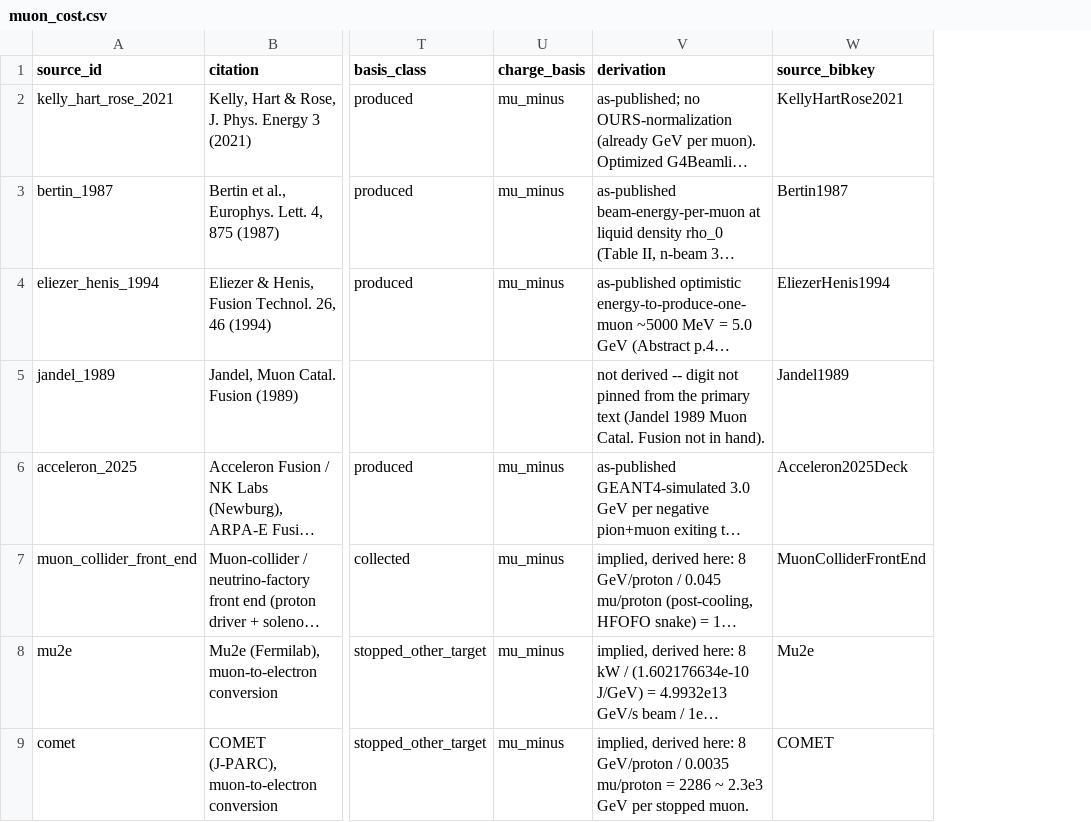
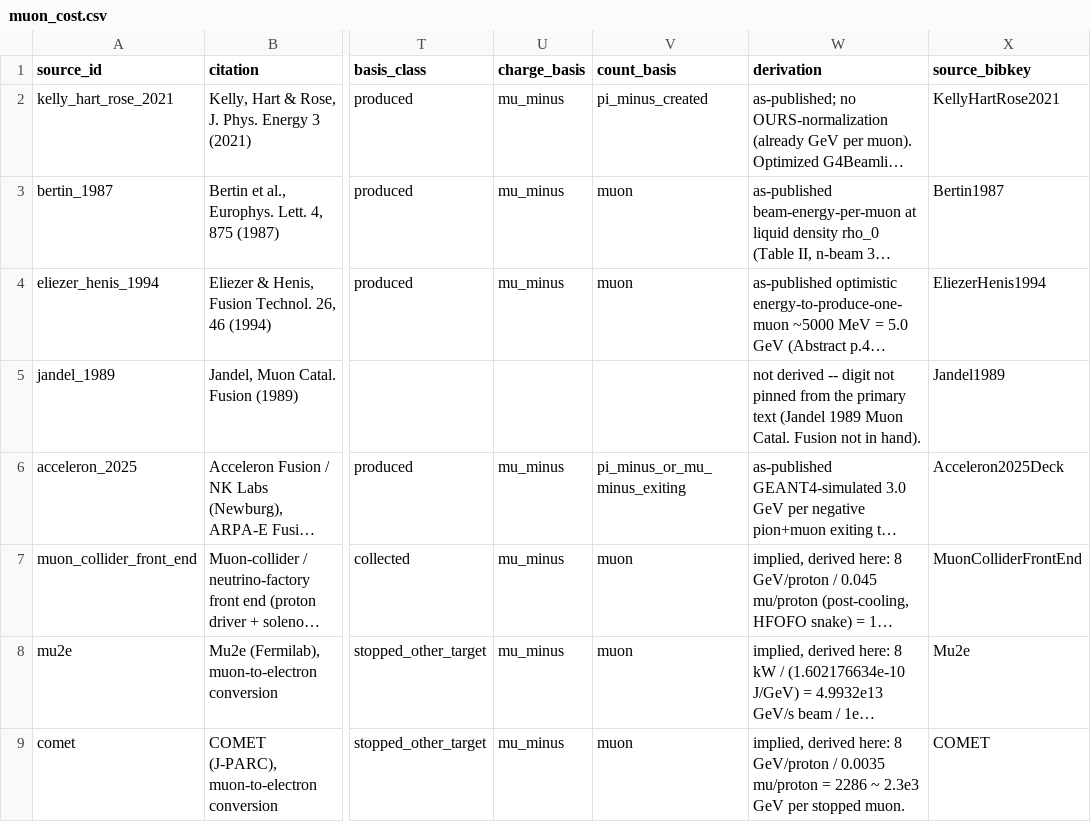
Before and after one commit to bryannasr4-gif/openmucf, a CSV file: openmucf/data/muon_cost.csv, drawn as a sheet; only a part is shown, gaps mark what is left out; long unchanged cells end in …; the diff names each change by its address in the sheet, - before the commit and + after, or states it on an @@ line.

Commit message:
Record in the muon-cost ledger what each row counts -- a negative pion created, a negative pion or muon leaving the target, or a muon -- and the count each stated stage factor is a fraction of; composition refuses to apply a fraction of pions to a cost per muon, and MUON_COST.md prints the count of each pinned row.

```diff
--- a/openmucf/data/muon_cost.csv
+++ b/openmucf/data/muon_cost.csv
+column V (count_basis), rows 2-9: pi_minus_created | muon | muon |  | pi_minus_or_mu_minus_exiting | muon | muon | muon
```
Also changed, not shown: openmucf/data/muon_cost_chain.csv, 13 other files.
